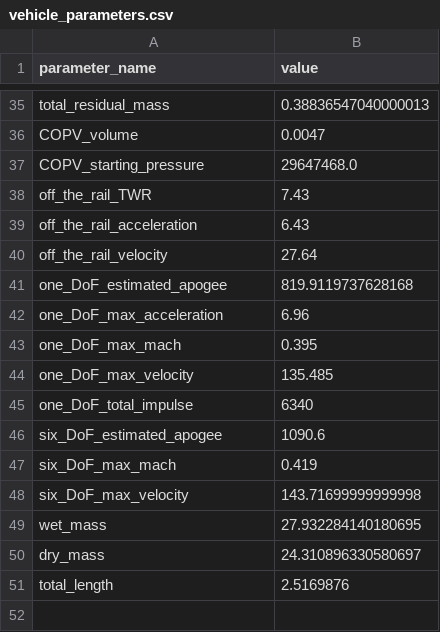
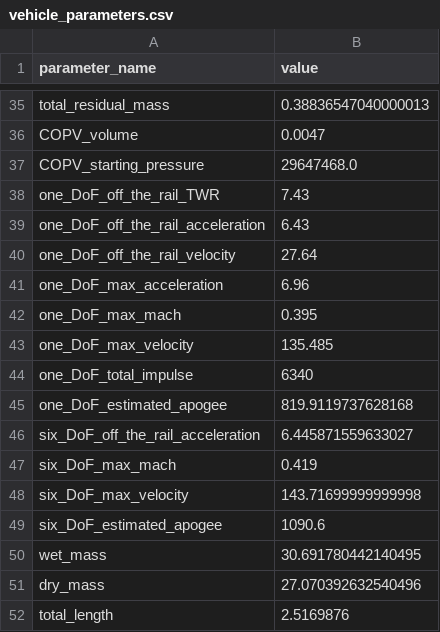
Before and after one commit to Purdue-Space-Program/PSPL-6DOF, a CSV file: TheSixDoF/Inputs/Saved Rockets/FUCK_MATLAB/vehicle_parameters.csv, drawn as a sheet; only a part is shown, gaps mark what is left out.

Commit message:
run with new vehicle parameters

```diff
--- a/TheSixDoF/Inputs/Saved Rockets/FUCK_MATLAB/vehicle_parameters.csv
+++ b/TheSixDoF/Inputs/Saved Rockets/FUCK_MATLAB/vehicle_parameters.csv
@@ -37,6 +37,5 @@ COPV_volume,0.0047
 COPV_starting_pressure,29647468.0
-off_the_rail_TWR,7.43
-off_the_rail_acceleration,6.43
-off_the_rail_velocity,27.64
-one_DoF_estimated_apogee,819.9119737628168
+one_DoF_off_the_rail_TWR,7.43
+one_DoF_off_the_rail_acceleration,6.43
+one_DoF_off_the_rail_velocity,27.64
 one_DoF_max_acceleration,6.96
@@ -45,7 +44,9 @@ one_DoF_max_velocity,135.485
 one_DoF_total_impulse,6340
-six_DoF_estimated_apogee,1090.6
+one_DoF_estimated_apogee,819.9119737628168
+six_DoF_off_the_rail_acceleration,6.445871559633027
 six_DoF_max_mach,0.419
 six_DoF_max_velocity,143.71699999999998
-wet_mass,27.932284140180695
-dry_mass,24.310896330580697
+six_DoF_estimated_apogee,1090.6
+wet_mass,30.691780442140495
+dry_mass,27.070392632540496
 total_length,2.5169876
```
Also changed, not shown: 7 other files.
